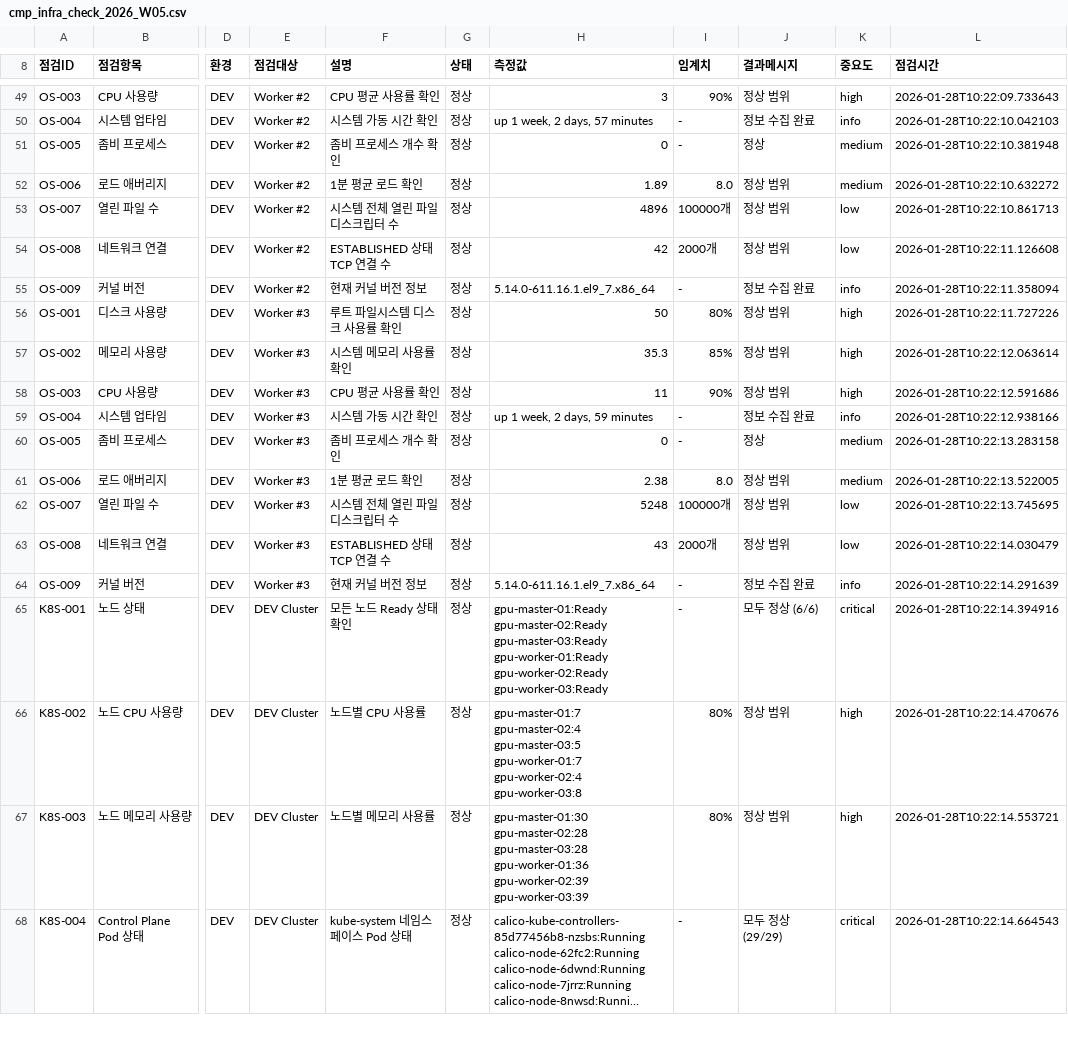
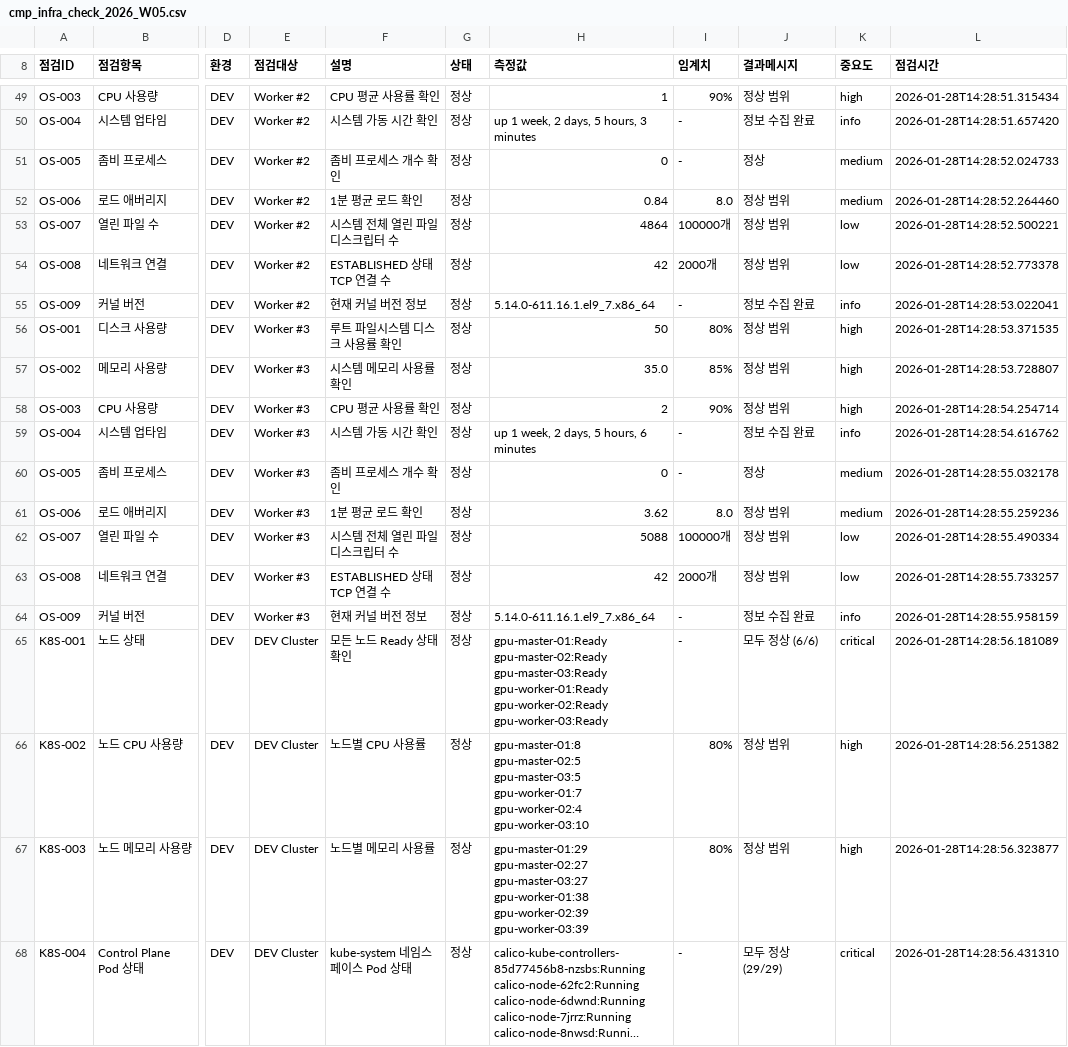
Before and after one commit to Kimjibeom/k8s-infra-health-check, a CSV file: output/cmp_infra_check_2026_W05.csv, drawn as a sheet; only a part is shown, gaps mark what is left out; long unchanged cells end in …; ↵ is a line break in a cell; the diff covers the shown part only; the diff names each change by its address in the sheet, - before the commit and + after, or states it on an @@ line.

```diff
--- a/output/cmp_infra_check_2026_W05.csv
+++ b/output/cmp_infra_check_2026_W05.csv
-H49 (측정값): 3
+H49 (측정값): 1
-L49 (점검시간): 2026-01-28T10:22:09.733643
+L49 (점검시간): 2026-01-28T14:28:51.315434
-H50 (측정값): up 1 week, 2 days, 57 minutes
+H50 (측정값): up 1 week, 2 days, 5 hours, 3 minutes
-L50 (점검시간): 2026-01-28T10:22:10.042103
+L50 (점검시간): 2026-01-28T14:28:51.657420
-L51 (점검시간): 2026-01-28T10:22:10.381948
+L51 (점검시간): 2026-01-28T14:28:52.024733
-H52 (측정값): 1.89
+H52 (측정값): 0.84
-L52 (점검시간): 2026-01-28T10:22:10.632272
+L52 (점검시간): 2026-01-28T14:28:52.264460
-H53 (측정값): 4896
+H53 (측정값): 4864
-L53 (점검시간): 2026-01-28T10:22:10.861713
+L53 (점검시간): 2026-01-28T14:28:52.500221
-L54 (점검시간): 2026-01-28T10:22:11.126608
+L54 (점검시간): 2026-01-28T14:28:52.773378
-L55 (점검시간): 2026-01-28T10:22:11.358094
+L55 (점검시간): 2026-01-28T14:28:53.022041
-L56 (점검시간): 2026-01-28T10:22:11.727226
+L56 (점검시간): 2026-01-28T14:28:53.371535
-H57 (측정값): 35.3
+H57 (측정값): 35.0
-L57 (점검시간): 2026-01-28T10:22:12.063614
+L57 (점검시간): 2026-01-28T14:28:53.728807
-H58 (측정값): 11
+H58 (측정값): 2
-L58 (점검시간): 2026-01-28T10:22:12.591686
+L58 (점검시간): 2026-01-28T14:28:54.254714
-H59 (측정값): up 1 week, 2 days, 59 minutes
+H59 (측정값): up 1 week, 2 days, 5 hours, 6 minutes
-L59 (점검시간): 2026-01-28T10:22:12.938166
+L59 (점검시간): 2026-01-28T14:28:54.616762
-L60 (점검시간): 2026-01-28T10:22:13.283158
+L60 (점검시간): 2026-01-28T14:28:55.032178
-H61 (측정값): 2.38
+H61 (측정값): 3.62
-L61 (점검시간): 2026-01-28T10:22:13.522005
+L61 (점검시간): 2026-01-28T14:28:55.259236
-H62 (측정값): 5248
+H62 (측정값): 5088
-L62 (점검시간): 2026-01-28T10:22:13.745695
+L62 (점검시간): 2026-01-28T14:28:55.490334
-H63 (측정값): 43
+H63 (측정값): 42
-L63 (점검시간): 2026-01-28T10:22:14.030479
+L63 (점검시간): 2026-01-28T14:28:55.733257
-L64 (점검시간): 2026-01-28T10:22:14.291639
+L64 (점검시간): 2026-01-28T14:28:55.958159
-L65 (점검시간): 2026-01-28T10:22:14.394916
+L65 (점검시간): 2026-01-28T14:28:56.181089
-H66 (측정값): gpu-master-01:7 ↵ gpu-master-02:4 ↵ gpu-master-03:5 ↵ gpu-worker-01:7 ↵ gpu-worker-02:4 ↵ gpu-worker-03:8
+H66 (측정값): gpu-master-01:8 ↵ gpu-master-02:5 ↵ gpu-master-03:5 ↵ gpu-worker-01:7 ↵ gpu-worker-02:4 ↵ gpu-worker-03:10
-L66 (점검시간): 2026-01-28T10:22:14.470676
+L66 (점검시간): 2026-01-28T14:28:56.251382
-H67 (측정값): gpu-master-01:30 ↵ gpu-master-02:28 ↵ gpu-master-03:28 ↵ gpu-worker-01:36 ↵ gpu-worker-02:39 ↵ gpu-worker-03:39
+H67 (측정값): gpu-master-01:29 ↵ gpu-master-02:27 ↵ gpu-master-03:27 ↵ gpu-worker-01:38 ↵ gpu-worker-02:39 ↵ gpu-worker-03:39
-L67 (점검시간): 2026-01-28T10:22:14.553721
+L67 (점검시간): 2026-01-28T14:28:56.323877
-L68 (점검시간): 2026-01-28T10:22:14.664543
+L68 (점검시간): 2026-01-28T14:28:56.431310
```
Also changed, not shown: 94 edited cells elsewhere in this file, 1 other file.
